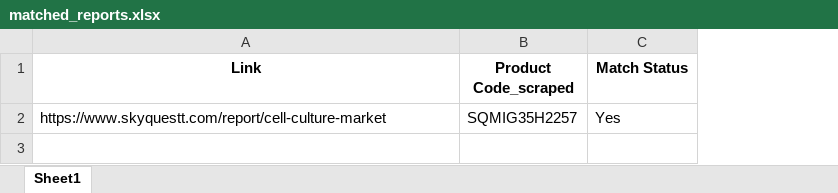
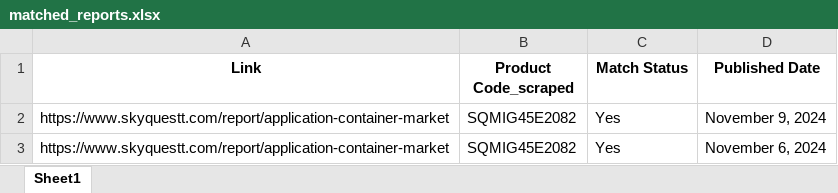
Before and after one commit to addiskers/GII-automation, an Excel workbook: matched_reports.xlsx, sheet Sheet1, drawn as a sheet; values as stored, in another font and other column widths than the file's, no borders; the diff names each change by its address in the sheet, - before the commit and + after, or states it on an @@ line.

```diff
--- a/matched_reports.xlsx (sheet Sheet1)
+++ b/matched_reports.xlsx (sheet Sheet1)
+column D (Published Date), row 2: November 9, 2024
-A2 (Link): https://www.skyquestt.com/report/cell-culture-market
+A2 (Link): https://www.skyquestt.com/report/application-container-market
-B2 (Product Code_scraped): SQMIG35H2257
+B2 (Product Code_scraped): SQMIG45E2082
+row 3: https://www.skyquestt.com/report/application-container-market | SQMIG45E2082 | Yes | November 6, 2024
```
Also changed, not shown: master_reports.xlsx, missing_reports.xlsx, 3 other files.
